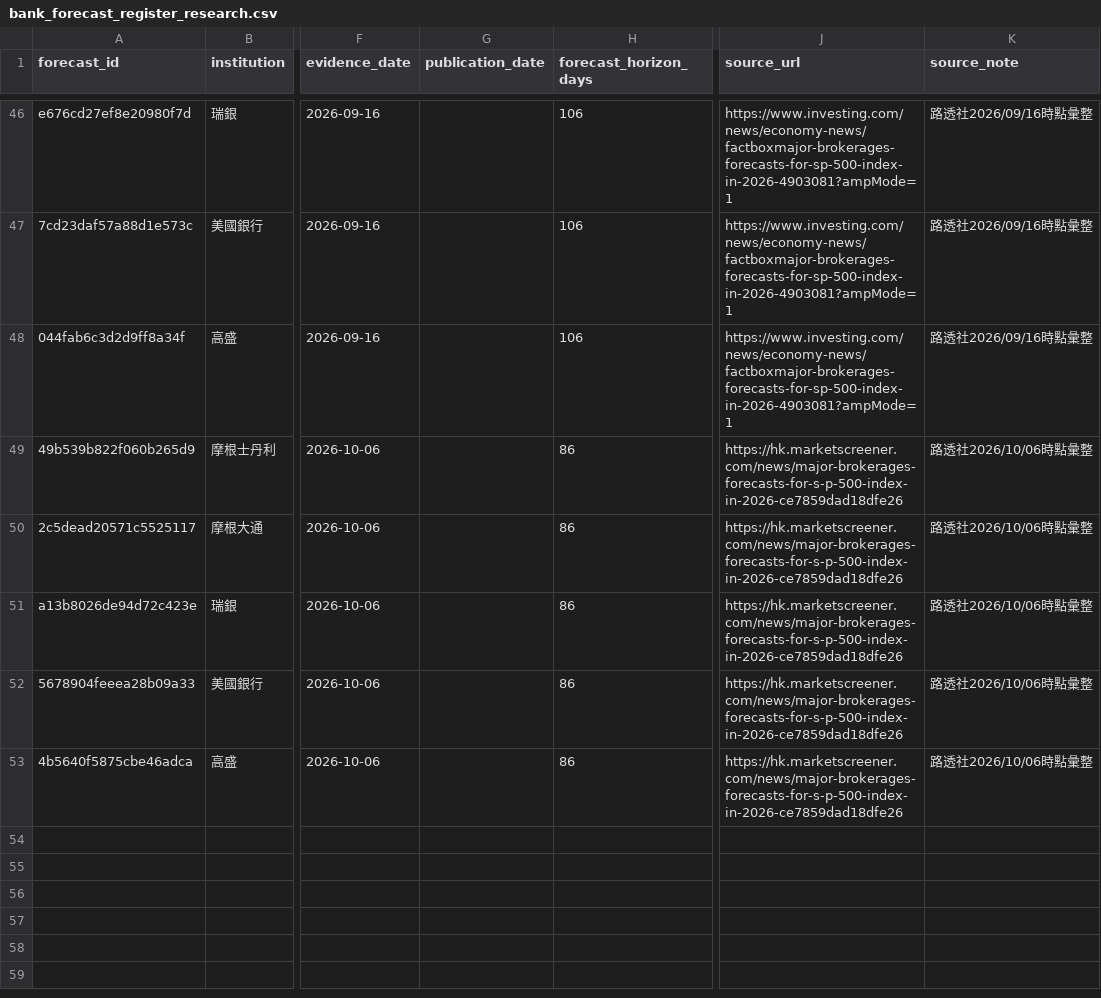
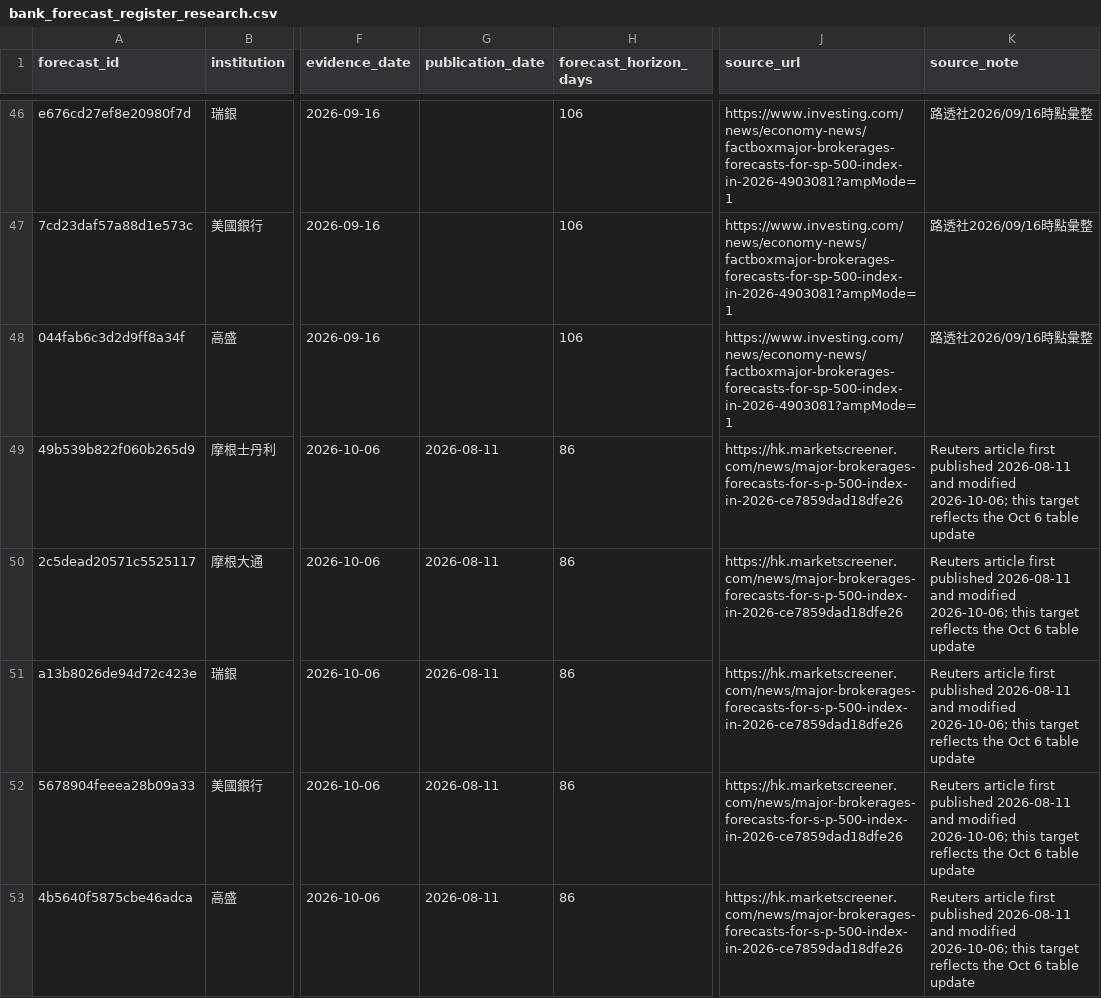
Before and after one commit to a23882005/LivingWaterAI, a CSV file: experiments/macro-safety-monthly-research/bank_forecast_register_research.csv, drawn as a sheet; only a part is shown, gaps mark what is left out; the diff names each change by its address in the sheet, - before the commit and + after, or states it on an @@ line.

Commit message:
data(V70): record Reuters forecast publication dates

```diff
--- a/experiments/macro-safety-monthly-research/bank_forecast_register_research.csv
+++ b/experiments/macro-safety-monthly-research/bank_forecast_register_research.csv
-G49:G53 (publication_date): (empty)
+G49:G53 (publication_date): 2026-08-11
-K49:K53 (source_note): 路透社2026/10/06時點彙整
+K49:K53 (source_note): Reuters article first published 2026-08-11 and modified 2026-10-06; this target reflects the Oct 6 table update
```
